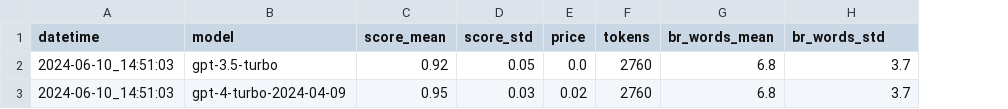
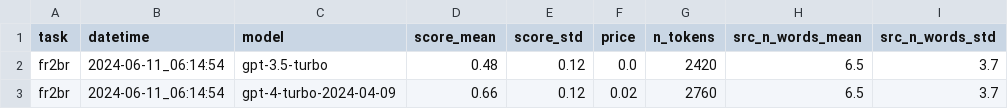
Before and after one commit to marxav/score_br_model, a TSV file: samples_res.tsv, drawn as a sheet; removed rows and columns are numbered as before the commit, all else as after; the diff names each change by its address in the sheet, - before the commit and + after, or states it on an @@ line.

```diff
--- a/samples_res.tsv
+++ b/samples_res.tsv
+column A (task), rows 2-3: fr2br | fr2br
-column F (tokens), rows 2-3: 2760 | 2760
-column G (br_words_mean), rows 2-3: 6.8 | 6.8
+column G (n_tokens), rows 2-3: 2420 | 2760
+column H (src_n_words_mean), rows 2-3: 6.5 | 6.5
-I1: br_words_std
+I1: src_n_words_std
-B2:B3 (datetime): 2024-06-10_14:51:03
+B2:B3 (datetime): 2024-06-11_06:14:54
-D2 (score_mean): 0.92
+D2 (score_mean): 0.48
-E2 (score_std): 0.05
+E2 (score_std): 0.12
-D3 (score_mean): 0.95
+D3 (score_mean): 0.66
-E3 (score_std): 0.03
+E3 (score_std): 0.12
```
Also changed, not shown: samples_logs.tsv, 3 other files.
